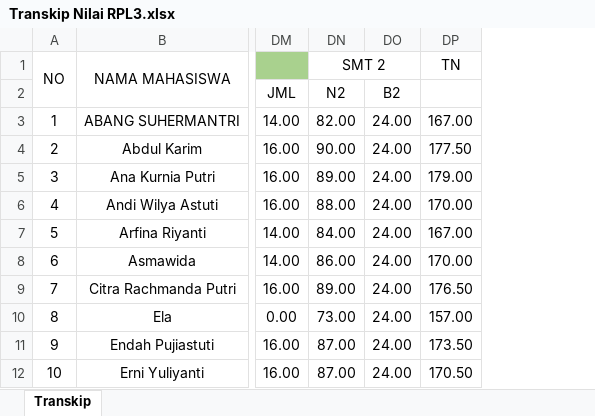
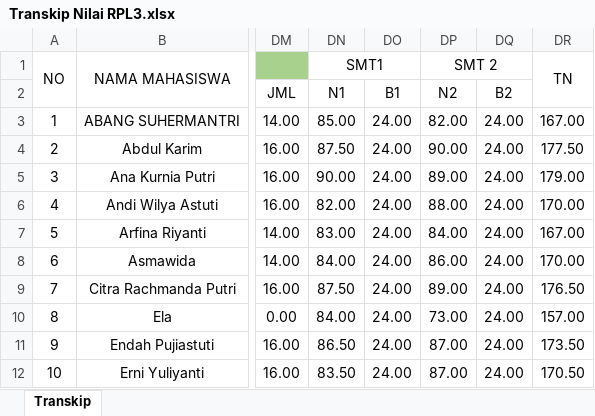
Before and after one commit to nandomardi23/transkip_nilai_2025, an Excel workbook: S1 Keperawatan/RPL/RPL 3/Transkip Nilai RPL3.xlsx, sheet Transkip, drawn as a sheet; only a part is shown, gaps mark what is left out; values as stored, in another font and other column widths than the file's, no borders; the diff names each change by its address in the sheet, - before the commit and + after, or states it on an @@ line.

```diff
--- a/S1 Keperawatan/RPL/RPL 3/Transkip Nilai RPL3.xlsx (sheet Transkip)
+++ b/S1 Keperawatan/RPL/RPL 3/Transkip Nilai RPL3.xlsx (sheet Transkip)
+column DN, rows 1-12: SMT1 | N1 | 85.00 | 87.50 | 90.00 | 82.00 | 83.00 | 84.00 | 87.50 | 84.00 | 86.50 | 83.50
+column DO, rows 2-12: B1 | 24.00 | 24.00 | 24.00 | 24.00 | 24.00 | 24.00 | 24.00 | 24.00 | 24.00 | 24.00
+DR1:DR2 merged
```
Also changed, not shown: formulas that keep their value, S1 Keperawatan/RPL/RPL 2/Transkip Nilai RPL2.xlsx, 7 other files.
